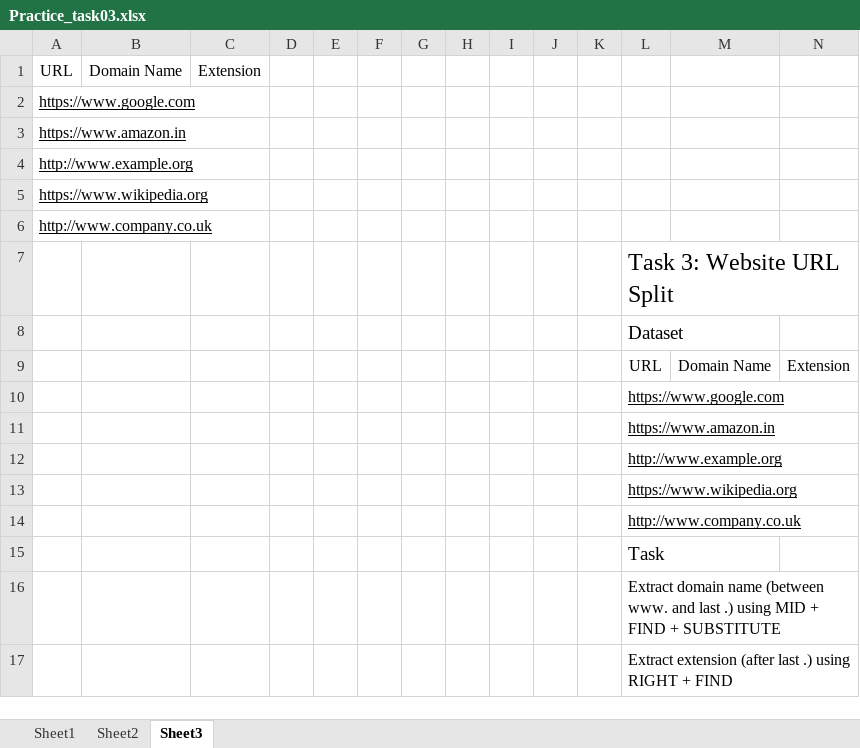
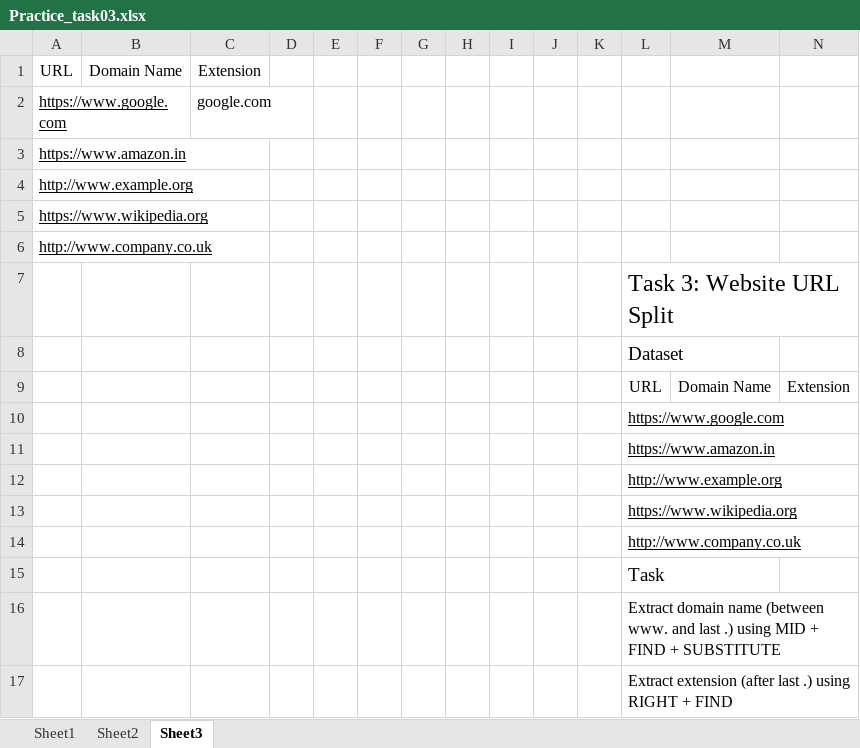
Before and after one commit to shivam8128/Data-analytics, an Excel workbook: Practice_task03.xlsx, sheet Sheet3, drawn as a sheet; values as stored, in another font and other column widths than the file's, no borders; the diff names each change by its address in the sheet, - before the commit and + after, or states it on an @@ line.

```diff
--- a/Practice_task03.xlsx (sheet Sheet3)
+++ b/Practice_task03.xlsx (sheet Sheet3)
-C2 (Extension): (empty)
+C2 (Extension): google.com
```
Also changed, not shown: Practice_task02.xlsx, 1 other file.
